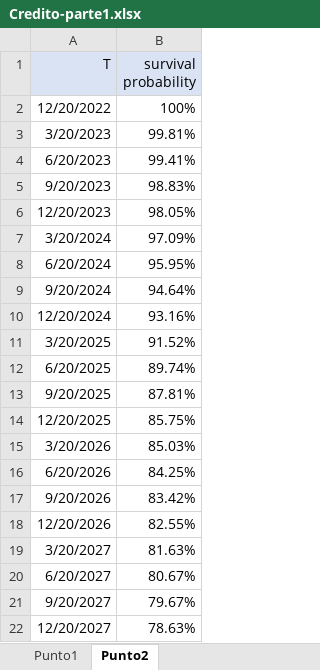
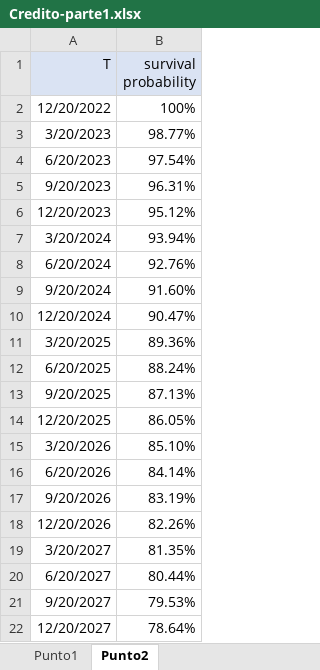
Before and after one commit to GiorgioCappello/ProgettoValutazioneProdotti, an Excel workbook: Credito/Credito-parte1.xlsx, sheet Punto2, drawn as a sheet; values as stored, in another font and other column widths than the file's, no borders; charts and pictures not drawn; 1 other sheet too large or unreadable and not compared; the diff names each change by its address in the sheet, - before the commit and + after, or states it on an @@ line.

Commit message:
Credito revisionato

```diff
--- a/Credito/Credito-parte1.xlsx (sheet Punto2)
+++ b/Credito/Credito-parte1.xlsx (sheet Punto2)
-B3 (survival probability): 99.81%
+B3 (survival probability): 98.77%
-B4 (survival probability): 99.41%
+B4 (survival probability): 97.54%
-B5 (survival probability): 98.83%
+B5 (survival probability): 96.31%
-B6 (survival probability): 98.05%
+B6 (survival probability): 95.12%
-B7 (survival probability): 97.09%
+B7 (survival probability): 93.94%
-B8 (survival probability): 95.95%
+B8 (survival probability): 92.76%
-B9 (survival probability): 94.64%
+B9 (survival probability): 91.60%
-B10 (survival probability): 93.16%
+B10 (survival probability): 90.47%
-B11 (survival probability): 91.52%
+B11 (survival probability): 89.36%
-B12 (survival probability): 89.74%
+B12 (survival probability): 88.24%
-B13 (survival probability): 87.81%
+B13 (survival probability): 87.13%
-B14 (survival probability): 85.75%
+B14 (survival probability): 86.05%
-B15 (survival probability): 85.03%
+B15 (survival probability): 85.10%
-B16 (survival probability): 84.25%
+B16 (survival probability): 84.14%
-B17 (survival probability): 83.42%
+B17 (survival probability): 83.19%
-B18 (survival probability): 82.55%
+B18 (survival probability): 82.26%
-B19 (survival probability): 81.63%
+B19 (survival probability): 81.35%
-B20 (survival probability): 80.67%
+B20 (survival probability): 80.44%
-B21 (survival probability): 79.67%
+B21 (survival probability): 79.53%
-B22 (survival probability): 78.63%
+B22 (survival probability): 78.64%
```
Also changed, not shown: charts or pictures, 2 other files.
